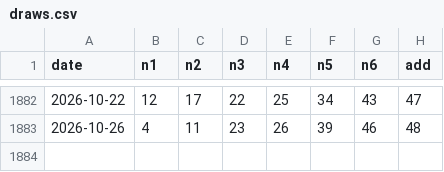
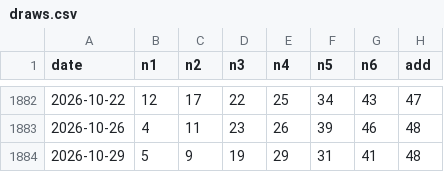
Before and after one commit to 0xobscure/oddball49, a CSV file: data/draws.csv, drawn as a sheet; only a part is shown, gaps mark what is left out.

Commit message:
data: add latest TOTO draw 2026-10-29

```diff
--- a/data/draws.csv
+++ b/data/draws.csv
@@ -1883 +1883,2 @@ date,n1,n2,n3,n4,n5,n6,add
 2026-10-26,4,11,23,26,39,46,48
+2026-10-29,5,9,19,29,31,41,48
```
Also changed, not shown: 1 other file.
